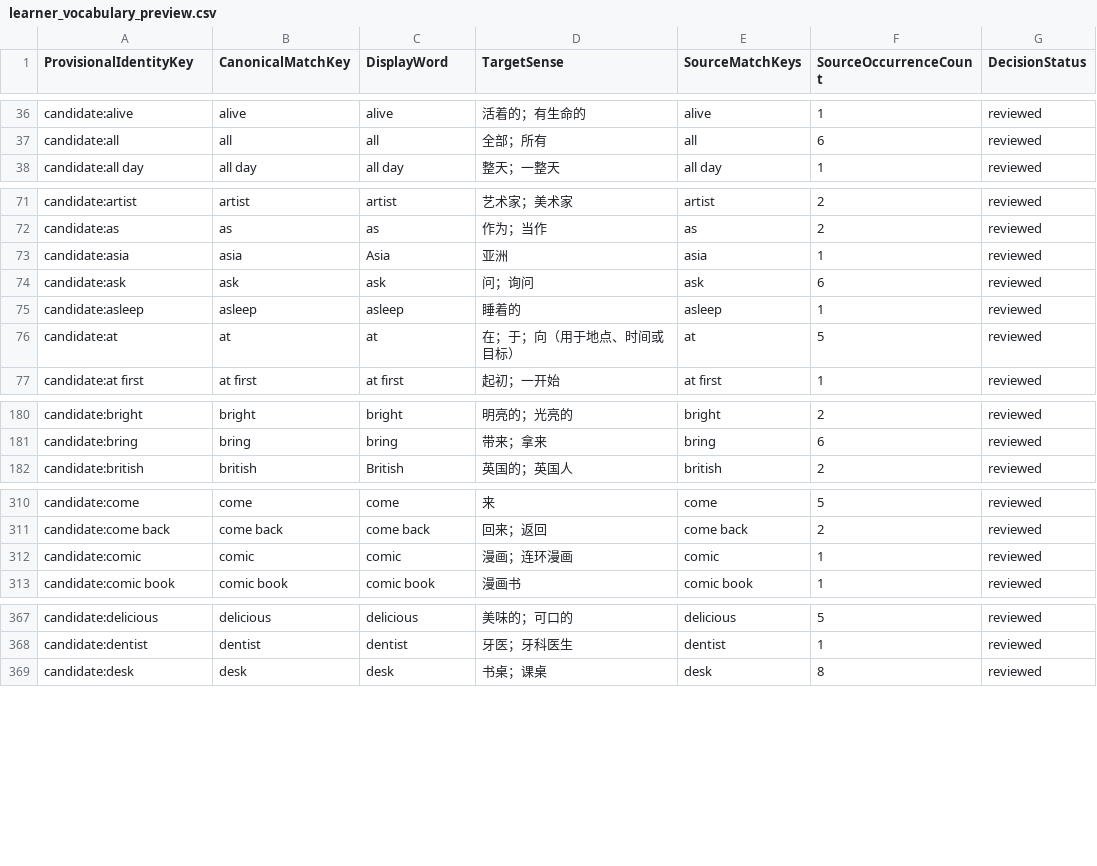
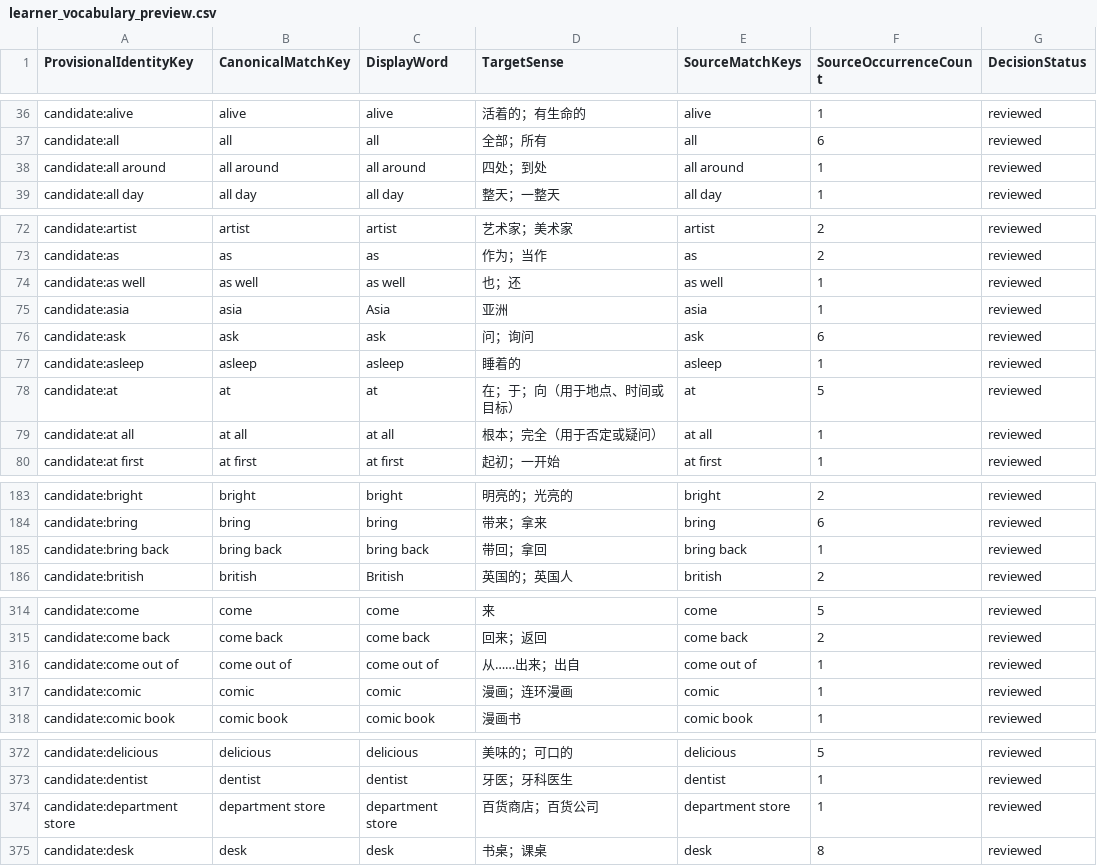
Before and after one commit to whisper-wind17/English, a CSV file: anki/klose/third_party_vocabulary/learner/learner_vocabulary_preview.csv, drawn as a sheet; only a part is shown, gaps mark what is left out; the diff covers the shown part only; the diff names each change by its address in the sheet, - before the commit and + after, or states it on an @@ line.

```diff
--- a/anki/klose/third_party_vocabulary/learner/learner_vocabulary_preview.csv
+++ b/anki/klose/third_party_vocabulary/learner/learner_vocabulary_preview.csv
+row 38: candidate:all around | all around | all around | 四处；到处 | all around | 1 | reviewed
+row 74: candidate:as well | as well | as well | 也；还 | as well | 1 | reviewed
+row 79: candidate:at all | at all | at all | 根本；完全（用于否定或疑问） | at all | 1 | reviewed
+row 185: candidate:bring back | bring back | bring back | 带回；拿回 | bring back | 1 | reviewed
+row 316: candidate:come out of | come out of | come out of | 从……出来；出自 | come out of | 1 | reviewed
+row 374: candidate:department store | department store | department store | 百货商店；百货公司 | department store | 1 | reviewed
```
Also changed, not shown: 8 added rows elsewhere in this file, anki/klose/third_party_vocabulary/audit/selected_review_view.csv, anki/klose/third_party_vocabulary/review/identity_decisions.csv, 9 other files.
